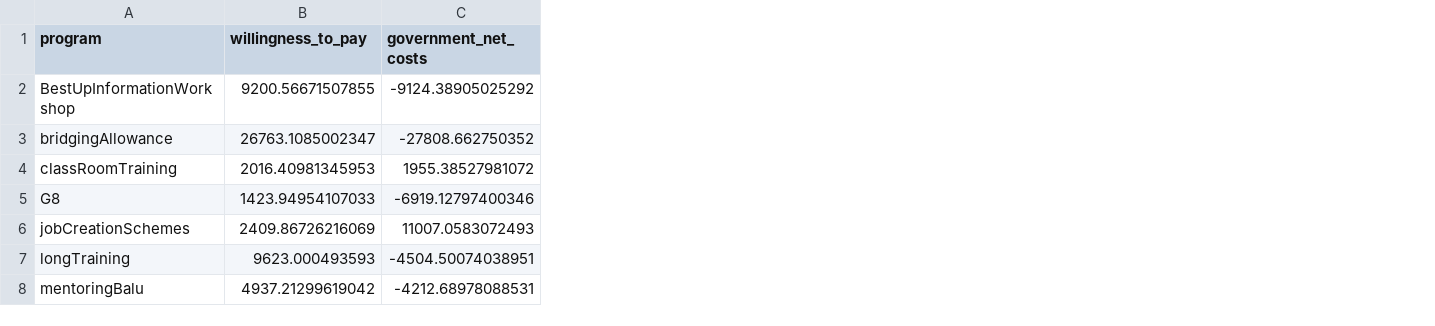
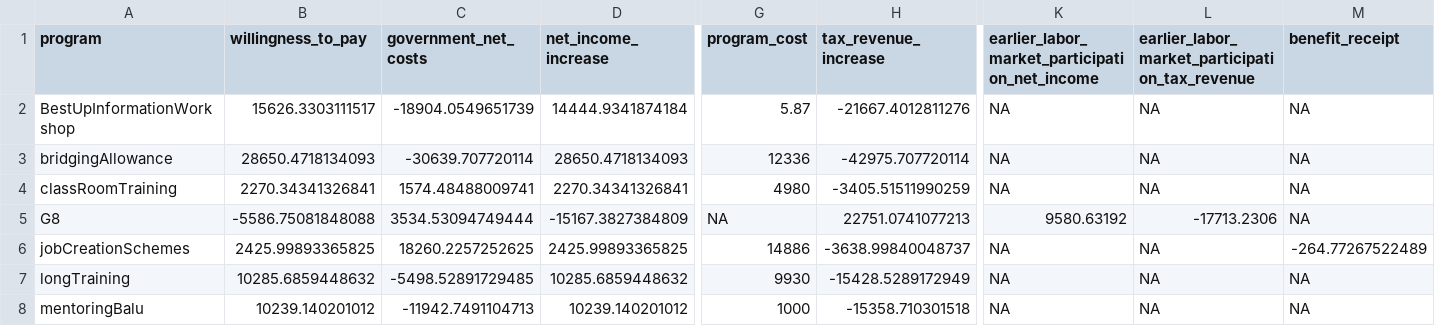
Before and after one commit to sbischl/sbischl.github.io, a CSV file: csv/discount_rate1tax_rate60.csv, drawn as a sheet; only a part is shown, gaps mark what is left out; the diff covers the shown part only; the diff names each change by its address in the sheet, - before the commit and + after, or states it on an @@ line.

```diff
--- a/csv/discount_rate1tax_rate60.csv
+++ b/csv/discount_rate1tax_rate60.csv
+column D (net_income_increase), rows 2-8: 14444.9341874184 | 28650.4718134093 | 2270.34341326841 | -15167.3827384809 | 2425.99893365825 | 10285.6859448632 | 10239.140201012
+column G (program_cost), rows 2-8: 5.87 | 12336 | 4980 | NA | 14886 | 9930 | 1000
+column H (tax_revenue_increase), rows 2-8: -21667.4012811276 | -42975.707720114 | -3405.51511990259 | 22751.0741077213 | -3638.99840048737 | -15428.5289172949 | -15358.710301518
+column K, rows 1-8: earlier_labor_market_participation_net_income | NA | NA | NA | 9580.63192 | NA | NA | NA
+column L, rows 1-8: earlier_labor_market_participation_tax_revenue | NA | NA | NA | -17713.2306 | NA | NA | NA
+column M (benefit_receipt), rows 2-8: NA | NA | NA | NA | -264.77267522489 | NA | NA
-B2 (willingness_to_pay): 9200.56671507855
+B2 (willingness_to_pay): 15626.3303111517
-C2 (government_net_costs): -9124.38905025292
+C2 (government_net_costs): -18904.0549651739
-B3 (willingness_to_pay): 26763.1085002347
+B3 (willingness_to_pay): 28650.4718134093
-C3 (government_net_costs): -27808.662750352
+C3 (government_net_costs): -30639.707720114
-B4 (willingness_to_pay): 2016.40981345953
+B4 (willingness_to_pay): 2270.34341326841
-C4 (government_net_costs): 1955.38527981072
+C4 (government_net_costs): 1574.48488009741
-B5 (willingness_to_pay): 1423.94954107033
+B5 (willingness_to_pay): -5586.75081848088
-C5 (government_net_costs): -6919.12797400346
+C5 (government_net_costs): 3534.53094749444
-B6 (willingness_to_pay): 2409.86726216069
+B6 (willingness_to_pay): 2425.99893365825
-C6 (government_net_costs): 11007.0583072493
+C6 (government_net_costs): 18260.2257252625
-B7 (willingness_to_pay): 9623.000493593
+B7 (willingness_to_pay): 10285.6859448632
-C7 (government_net_costs): -4504.50074038951
+C7 (government_net_costs): -5498.52891729485
-B8 (willingness_to_pay): 4937.21299619042
+B8 (willingness_to_pay): 10239.140201012
-C8 (government_net_costs): -4212.68978088531
+C8 (government_net_costs): -11942.7491104713
```
Also changed, not shown: 11 added columns and 37 edited cells elsewhere in this file, csv/discount_rate1tax_rate15.csv, csv/discount_rate1tax_rate45.csv, 19 other files.
